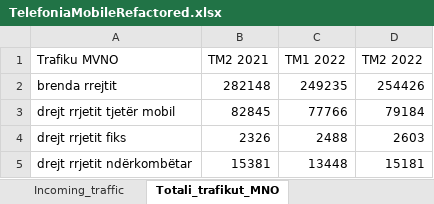
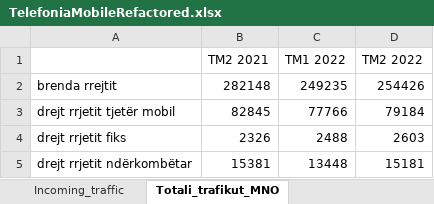
Before and after one commit to EgzonaVllasaliu/dv-api, an Excel workbook: src/xls/TelefoniaMobileRefactored.xlsx, sheet Totali_trafikut_MNO, drawn as a sheet; values as stored, in another font and other column widths than the file's, no borders; the diff names each change by its address in the sheet, - before the commit and + after, or states it on an @@ line.

```diff
--- a/src/xls/TelefoniaMobileRefactored.xlsx (sheet Totali_trafikut_MNO)
+++ b/src/xls/TelefoniaMobileRefactored.xlsx (sheet Totali_trafikut_MNO)
-A1: Trafiku MVNO
+A1: (empty)
```
Also changed, not shown: sheet Totali_trafikut_terminuar, sheet MBB_Total, sheet Outgoing_traffic, sheet MBB_2G, sheet MBB_LTE, sheet Incoming_traffic, 7 more sheets.
